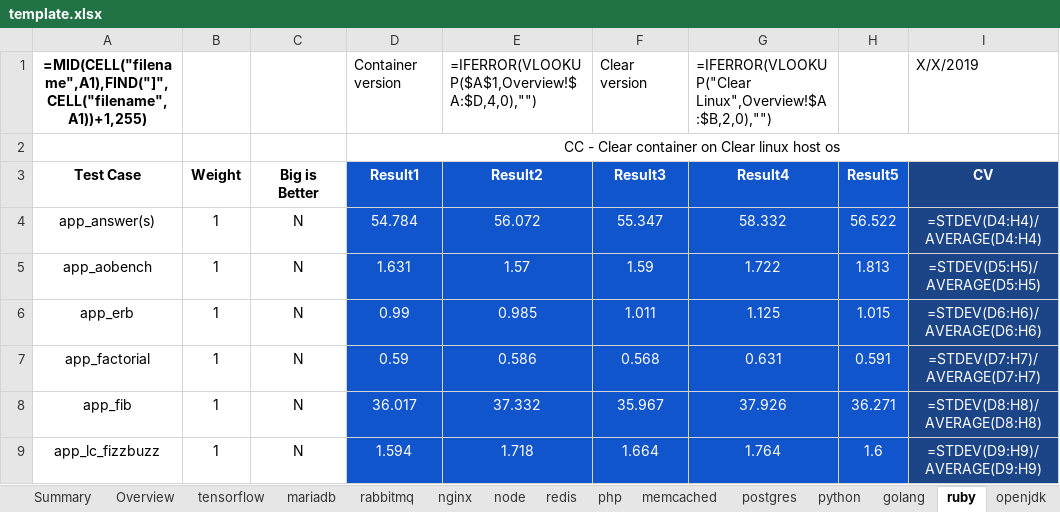
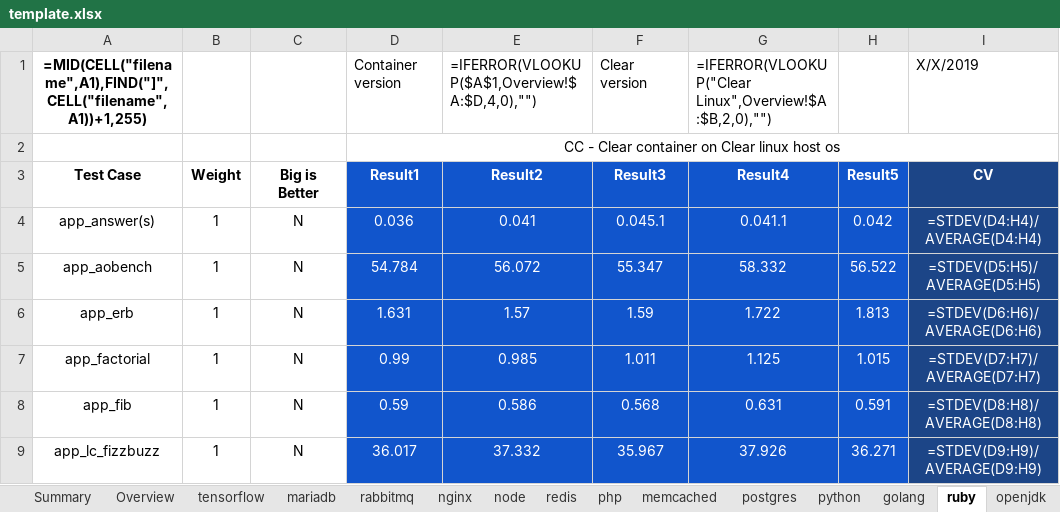
Before and after one commit to XIAHUALOU/logExtract, an Excel workbook: template.xlsx, sheet ruby, drawn as a sheet; only a part is shown; values as stored, in another font and other column widths than the file's, no borders; formulas without a stored value are shown as written; conditional formats not drawn; the diff covers the shown part only; the diff names each change by its address in the sheet, - before the commit and + after, or states it on an @@ line.

```diff
--- a/template.xlsx (sheet ruby)
+++ b/template.xlsx (sheet ruby)
-D4: 54.784
+D4: 0.036
-E4: 56.072
+E4: 0.041
-F4: 55.347
+F4: 0.045.1
-G4: 58.332
+G4: 0.041.1
-H4: 56.522
+H4: 0.042
-D5: 1.631
+D5: 54.784
-E5: 1.57
+E5: 56.072
-F5: 1.59
+F5: 55.347
-G5: 1.722
+G5: 58.332
-H5: 1.813
+H5: 56.522
-D6: 0.99
+D6: 1.631
-E6: 0.985
+E6: 1.57
-F6: 1.011
+F6: 1.59
-G6: 1.125
+G6: 1.722
-H6: 1.015
+H6: 1.813
-D7: 0.59
+D7: 0.99
-E7: 0.586
+E7: 0.985
-F7: 0.568
+F7: 1.011
-G7: 0.631
+G7: 1.125
-H7: 0.591
+H7: 1.015
-D8: 36.017
+D8: 0.59
-E8: 37.332
+E8: 0.586
-F8: 35.967
+F8: 0.568
-G8: 37.926
+G8: 0.631
-H8: 36.271
+H8: 0.591
-D9: 1.594
+D9: 36.017
-E9: 1.718
+E9: 37.332
-F9: 1.664
+F9: 35.967
-G9: 1.764
+G9: 37.926
-H9: 1.6
+H9: 36.271
```
Also changed, not shown: 1208 edited cells elsewhere in this sheet, sheet redis, sheet flink, sheet memcached, sheet nginx, sheet postgres, sheet cassandra, 5 more sheets, 2 other files.
